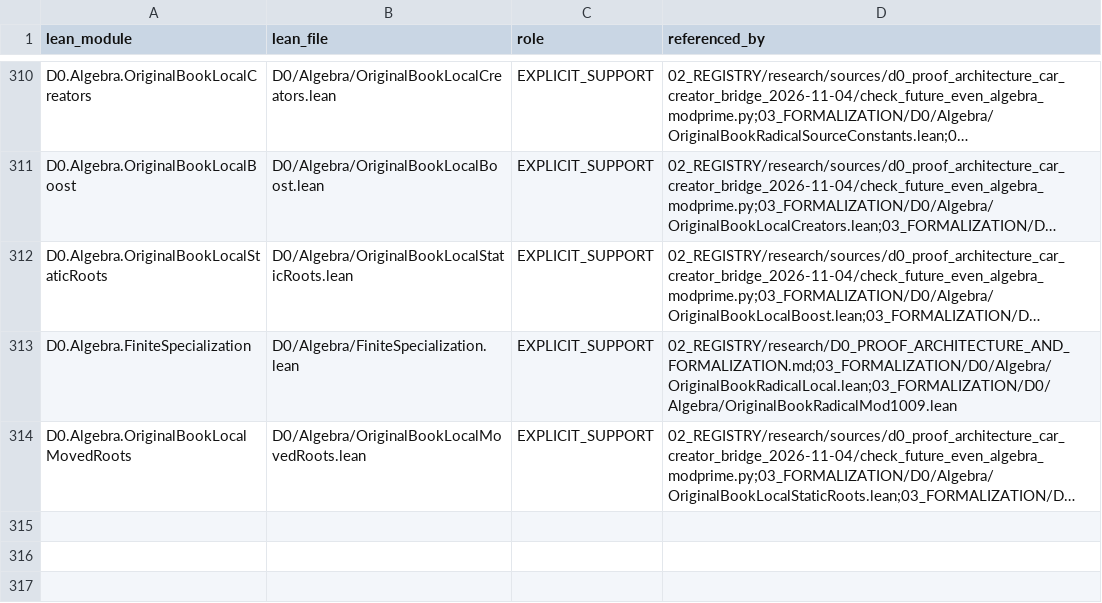
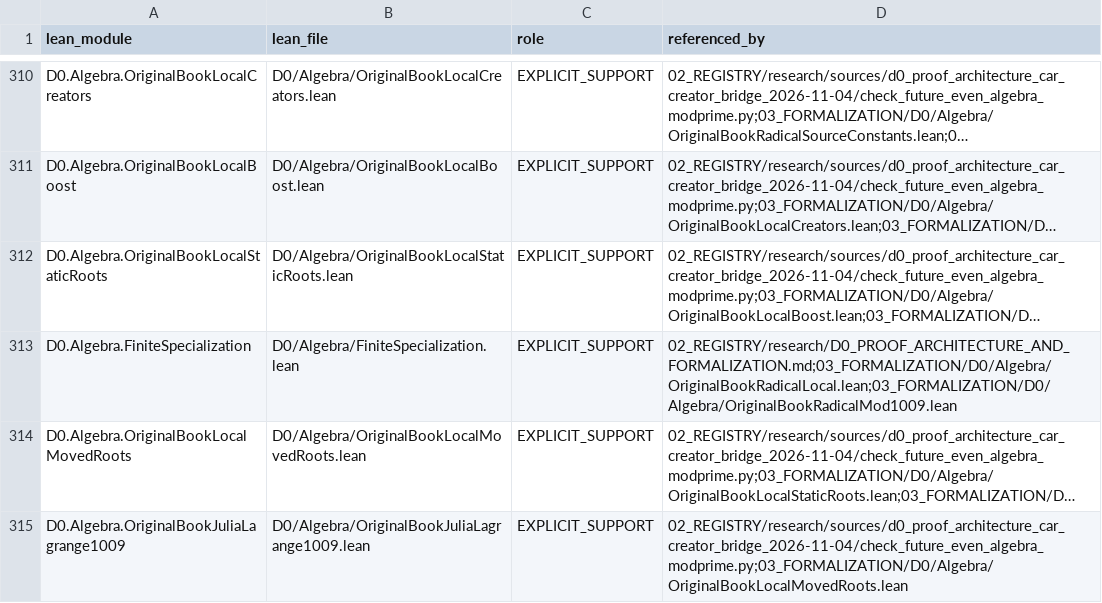
Before and after one commit to gvakhrushev/d0_15, a CSV file: 02_REGISTRY/formal_support.csv, drawn as a sheet; only a part is shown, gaps mark what is left out; long unchanged cells end in …; the diff names each change by its address in the sheet, - before the commit and + after, or states it on an @@ line.

Commit message:
Formalize source finite field Lagrange polynomial

```diff
--- a/02_REGISTRY/formal_support.csv
+++ b/02_REGISTRY/formal_support.csv
+row 315: D0.Algebra.OriginalBookJuliaLagrange1009 | D0/Algebra/OriginalBookJuliaLagrange1009.lean | EXPLICIT_SUPPORT | 02_REGISTRY/research/sources/d0_proof_architecture_car_creator_bridge_2026-11-04/check_future_even_algebra_modprime.py;03_FORMALIZATION/D0/Algebra/OriginalBookLocalMovedRoots.lean
```
Also changed, not shown: 3 other files.
